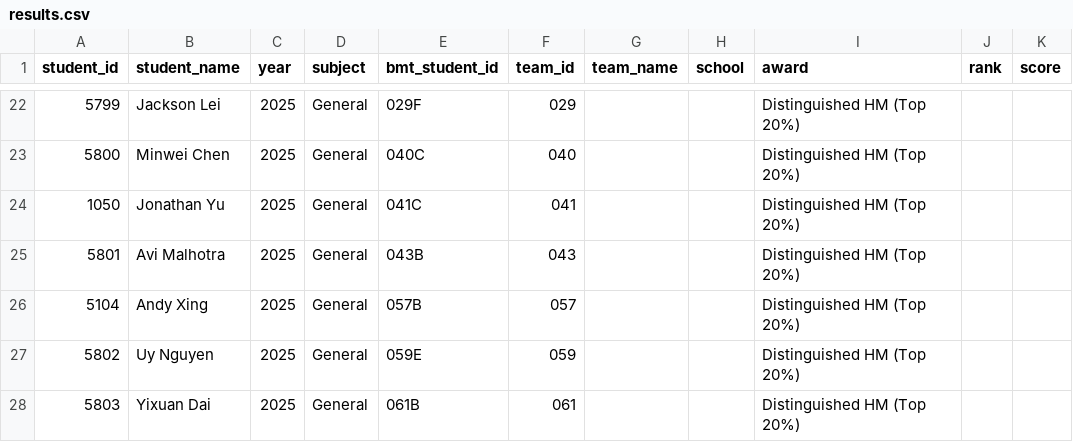
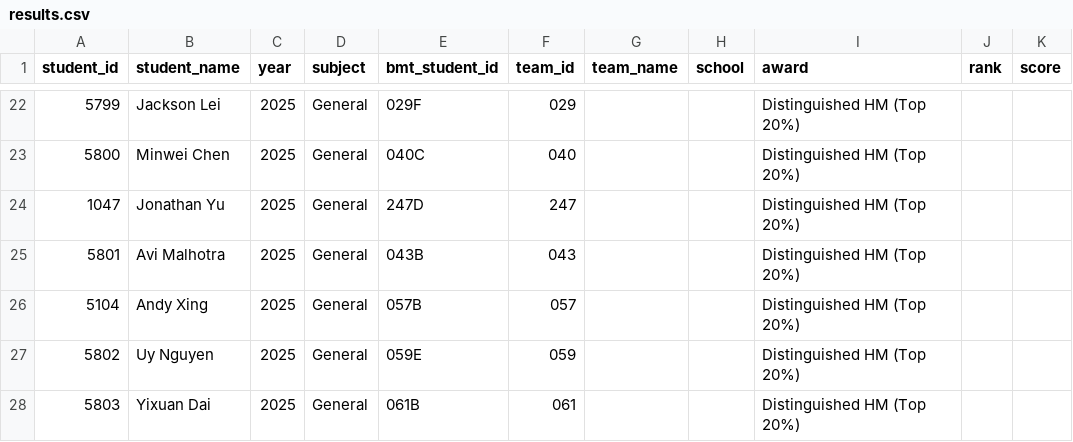
Before and after one commit to x-du/math-competition, a CSV file: database/contests/bmt/year=2025/results.csv, drawn as a sheet; only a part is shown, gaps mark what is left out; the diff names each change by its address in the sheet, - before the commit and + after, or states it on an @@ line.

```diff
--- a/database/contests/bmt/year=2025/results.csv
+++ b/database/contests/bmt/year=2025/results.csv
-A24 (student_id): 1050
+A24 (student_id): 1047
-E24 (bmt_student_id): 041C
+E24 (bmt_student_id): 247D
-F24 (team_id): 041
+F24 (team_id): 247
```
Also changed, not shown: database/contests/bmt-calculus/year=2025/results.csv, database/students/students.csv, 3 other files.
